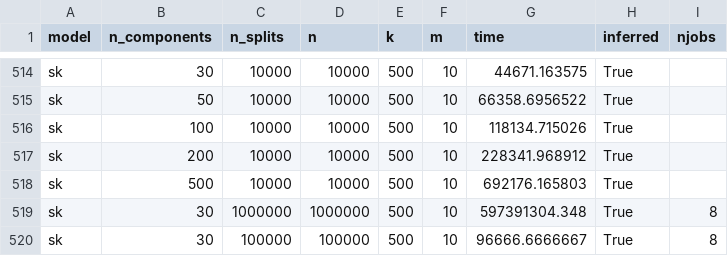
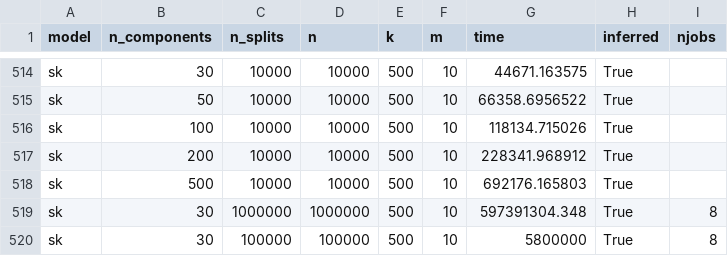
Before and after one commit to Sm00thix/IKPLS, a CSV file: timings/timings.csv, drawn as a sheet; only a part is shown, gaps mark what is left out.

Commit message:
timings update

```diff
--- a/timings/timings.csv
+++ b/timings/timings.csv
@@ -519,2 +519,2 @@ sk,500,10000,10000,500,10,692176.165803,True
 sk,30,1000000,1000000,500,10,597391304.348,True,8
-sk,30,100000,100000,500,10,96666.6666667,True,8
+sk,30,100000,100000,500,10,5800000,True,8
```
Also changed, not shown: 2 other files.
